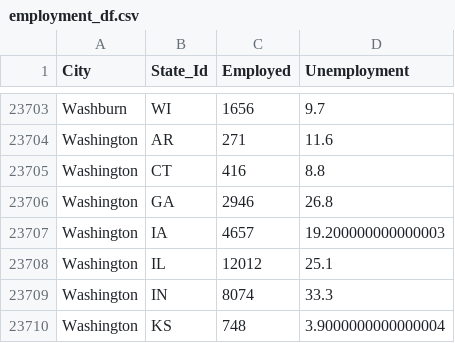
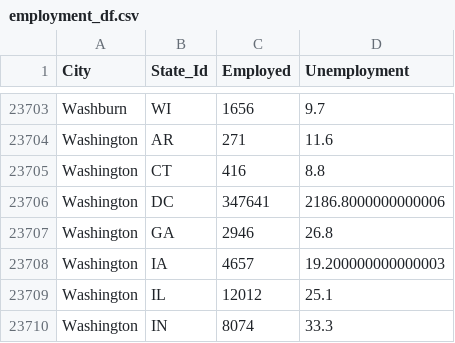
Before and after one commit to BloomTech-Labs/PT17_cityspire-d-ds, a CSV file: notebooks/census_data/census_csv/employment_df.csv, drawn as a sheet; only a part is shown, gaps mark what is left out; the shorter side is filled out with more unchanged rows.

```diff
--- a/notebooks/census_data/census_csv/employment_df.csv
+++ b/notebooks/census_data/census_csv/employment_df.csv
@@ -23705,2 +23705,3 @@ Washington,AR,271,11.6
 Washington,CT,416,8.8
+Washington,DC,347641,2186.8000000000006
 Washington,GA,2946,26.8
```
Also changed, not shown: notebooks/census_data/census_csv/employment_ratio_df.csv, notebooks/census_data/census_csv/income_per_capita_df.csv, 5 other files.
